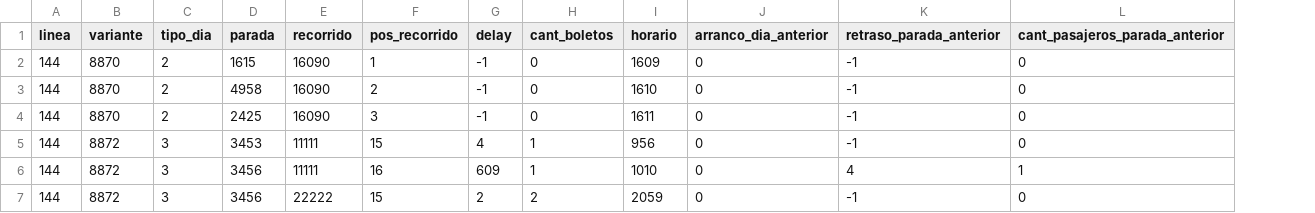
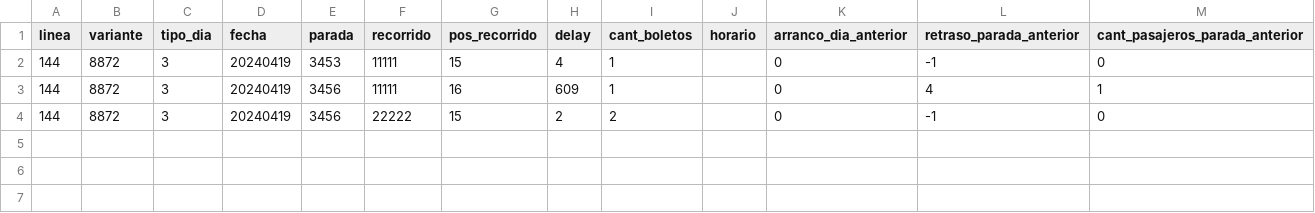
Before and after one commit to agusmazzeor/viajes-stm, a CSV file: resultado/retrasos_de_lineas.csv, drawn as a sheet; removed rows and columns are numbered as before the commit, all else as after; the diff names each change by its address in the sheet, - before the commit and + after, or states it on an @@ line.

Commit message:
Cambio fecha funcionando

```diff
--- a/resultado/retrasos_de_lineas.csv
+++ b/resultado/retrasos_de_lineas.csv
+column D (fecha), rows 2-4: all 20240419
-row 2: 144 | 8870 | 2 | 1615 | 16090 | 1 | -1 | 0 | 1609 | 0 | -1 | 0
-row 3: 144 | 8870 | 2 | 4958 | 16090 | 2 | -1 | 0 | 1610 | 0 | -1 | 0
-row 4: 144 | 8870 | 2 | 2425 | 16090 | 3 | -1 | 0 | 1611 | 0 | -1 | 0
-J2 (horario): 956
+J2 (horario): (empty)
-J3 (horario): 1010
+J3 (horario): (empty)
-J4 (horario): 2059
+J4 (horario): (empty)
```
Also changed, not shown: 3 other files.
